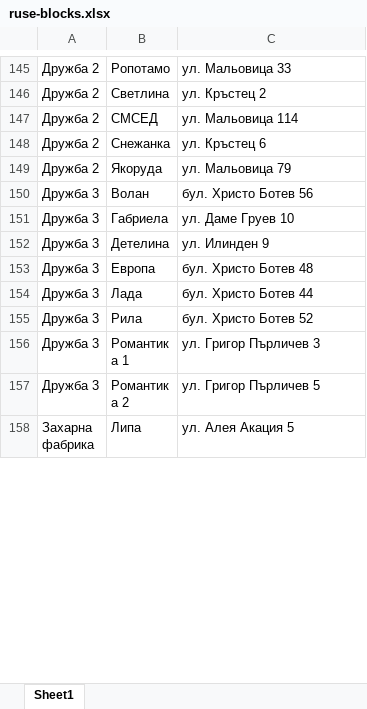
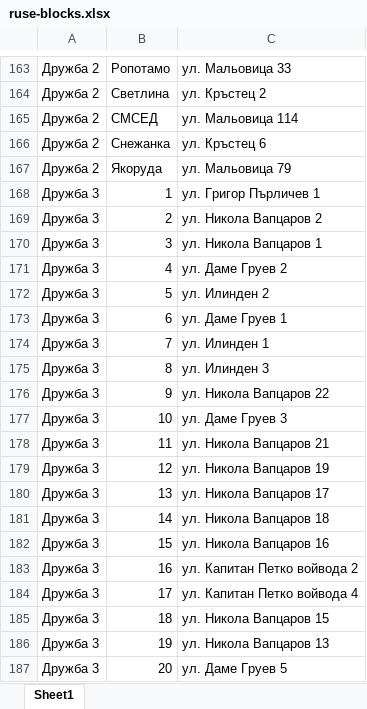
Before and after one commit to LvoBGM/ruse-block-browser, an Excel workbook: src/data/ruse-blocks.xlsx, sheet Sheet1, drawn as a sheet; only a part is shown, gaps mark what is left out; the shorter side is filled out with more unchanged rows; values as stored, in another font and other column widths than the file's, no borders; the diff covers the shown part only; the diff names each change by its address in the sheet, - before the commit and + after, or states it on an @@ line.

```diff
--- a/src/data/ruse-blocks.xlsx (sheet Sheet1)
+++ b/src/data/ruse-blocks.xlsx (sheet Sheet1)
+row 168: Дружба 3 | 1 | ул. Григор Пърличев 1
+row 169: Дружба 3 | 2 | ул. Никола Вапцаров 2
+row 170: Дружба 3 | 3 | ул. Никола Вапцаров 1
+row 171: Дружба 3 | 4 | ул. Даме Груев 2
+row 172: Дружба 3 | 5 | ул. Илинден 2
+row 173: Дружба 3 | 6 | ул. Даме Груев 1
+row 174: Дружба 3 | 7 | ул. Илинден 1
+row 175: Дружба 3 | 8 | ул. Илинден 3
+row 176: Дружба 3 | 9 | ул. Никола Вапцаров 22
+row 177: Дружба 3 | 10 | ул. Даме Груев 3
+row 178: Дружба 3 | 11 | ул. Никола Вапцаров 21
+row 179: Дружба 3 | 12 | ул. Никола Вапцаров 19
+row 180: Дружба 3 | 13 | ул. Никола Вапцаров 17
+row 181: Дружба 3 | 14 | ул. Никола Вапцаров 18
+row 182: Дружба 3 | 15 | ул. Никола Вапцаров 16
+row 183: Дружба 3 | 16 | ул. Капитан Петко войвода 2
+row 184: Дружба 3 | 17 | ул. Капитан Петко войвода 4
+row 185: Дружба 3 | 18 | ул. Никола Вапцаров 15
+row 186: Дружба 3 | 19 | ул. Никола Вапцаров 13
+row 187: Дружба 3 | 20 | ул. Даме Груев 5
```
Also changed, not shown: 225 added rows, 1 removed row and cell formats elsewhere in this sheet, 5 other files.
